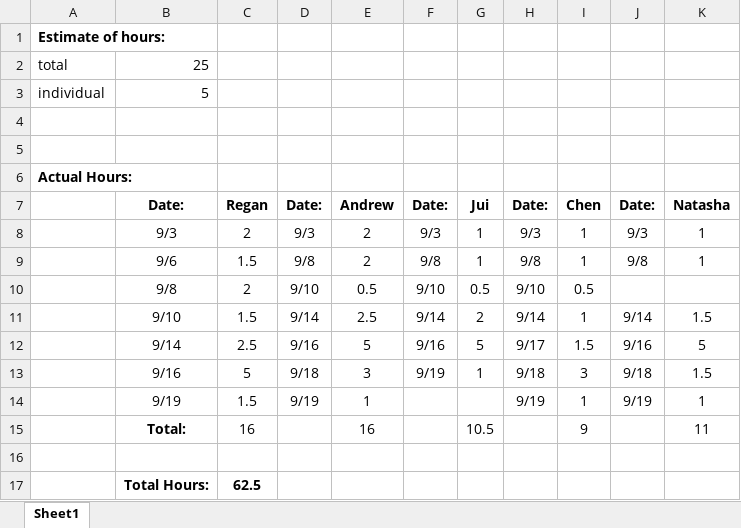
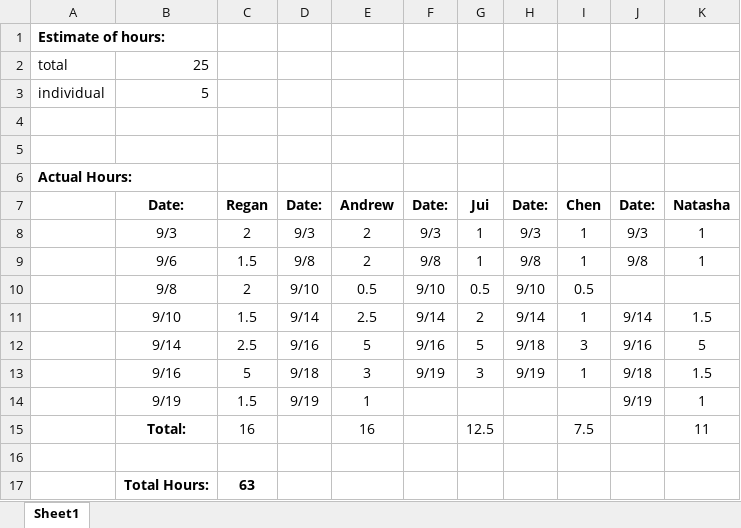
Before and after one commit to zachmccrayku/eecs-448-project-2, an Excel workbook: TeamInfo/EECS Project 1 Hours.xlsx, sheet Sheet1, drawn as a sheet; values as stored, in another font and other column widths than the file's, no borders; charts and pictures not drawn; the diff names each change by its address in the sheet, - before the commit and + after, or states it on an @@ line.

Commit message:
Updated hours

```diff
--- a/TeamInfo/EECS Project 1 Hours.xlsx (sheet Sheet1)
+++ b/TeamInfo/EECS Project 1 Hours.xlsx (sheet Sheet1)
-H12: 9/17
+H12: 9/18
-I12: 1.5
+I12: 3
-G13: 1
+G13: 3
-H13: 9/18
+H13: 9/19
-I13: 3
+I13: 1
-H14: 9/19
+H14: (empty)
-I14: 1
+I14: (empty)
-G15: 10.5
+G15: 12.5
-I15: 9
+I15: 7.5
-C17: 62.5
+C17: 63
```
Also changed, not shown: charts or pictures, 1 other file.
